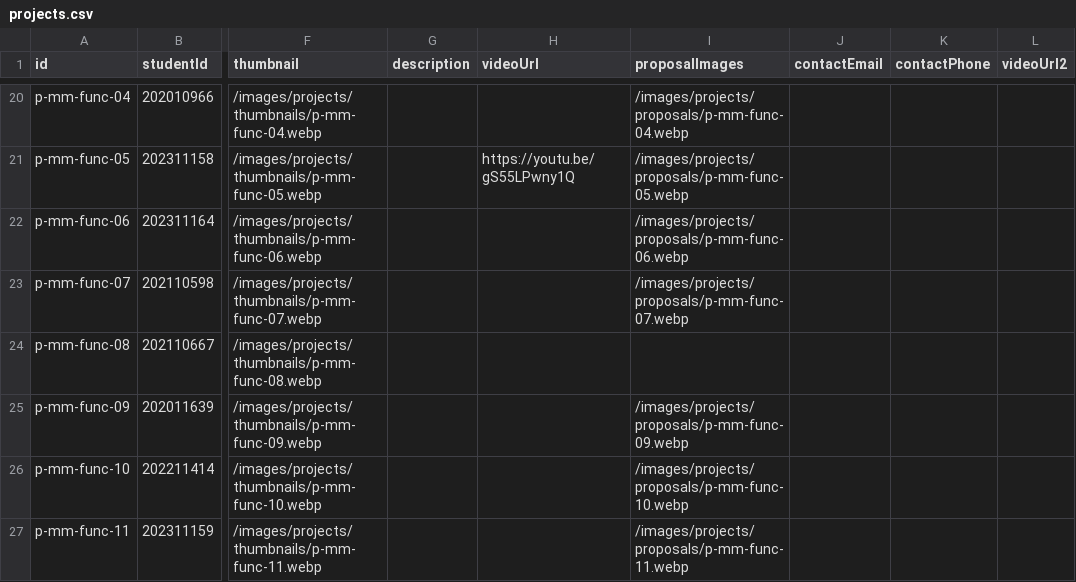
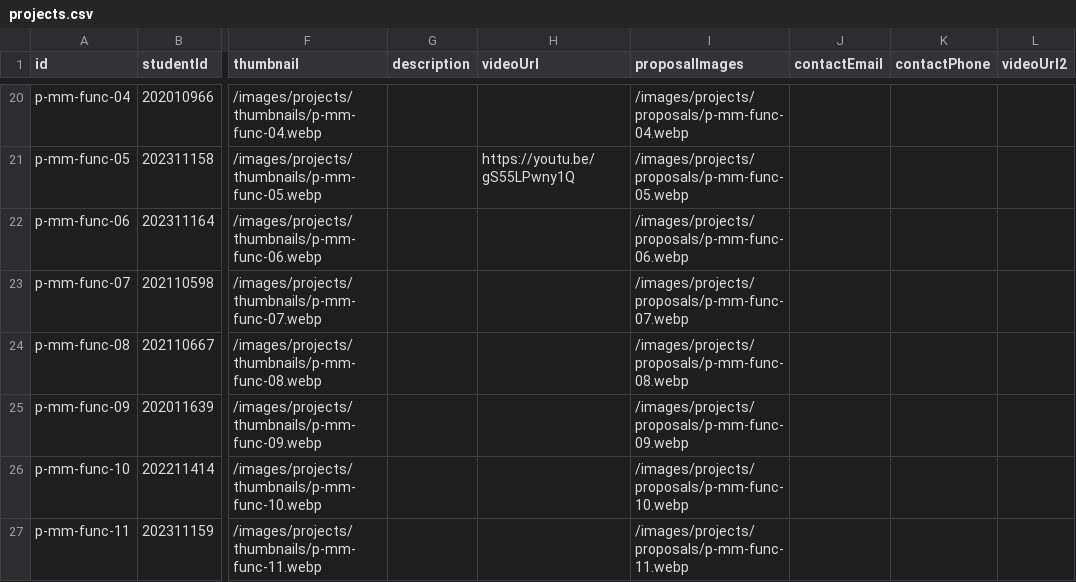
Before and after one commit to KHolyh2o/Graduation-Exhibition, a CSV file: csv_data/projects.csv, drawn as a sheet; only a part is shown, gaps mark what is left out; the diff names each change by its address in the sheet, - before the commit and + after, or states it on an @@ line.

```diff
--- a/csv_data/projects.csv
+++ b/csv_data/projects.csv
-I24 (proposalImages): (empty)
+I24 (proposalImages): /images/projects/proposals/p-mm-func-08.webp
```
Also changed, not shown: 3 other files.
